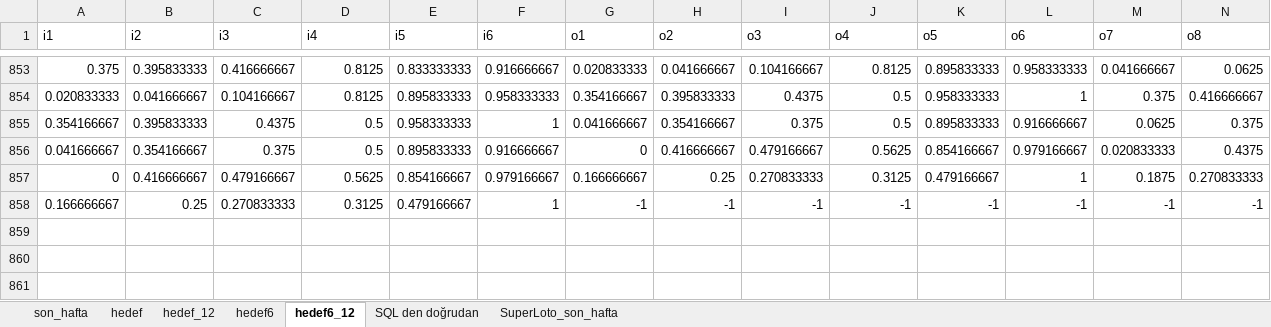
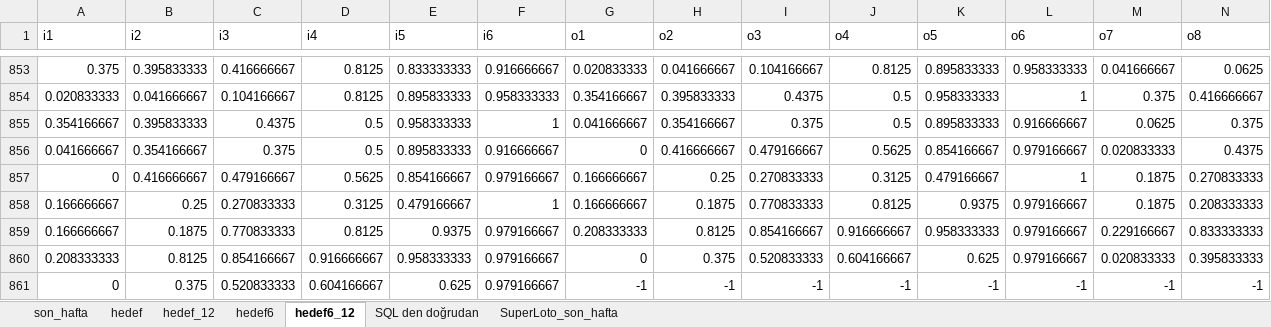
Before and after one commit to serdarsemen/predictloto, an Excel workbook: PredictLoto/sql/run_say_son_transformer.xlsm, sheet hedef6_12, drawn as a sheet; only a part is shown, gaps mark what is left out; values as stored, in another font and other column widths than the file's, no borders; addresses are those after the commit; rows hold the shown columns only; the diff names each change by its address in the sheet, - before the commit and + after, or states it on an @@ line.

```diff
--- a/PredictLoto/sql/run_say_son_transformer.xlsm (sheet hedef6_12)
+++ b/PredictLoto/sql/run_say_son_transformer.xlsm (sheet hedef6_12)
+row 858: 0.166666667 | 0.25 | 0.270833333 | 0.3125 | 0.479166667 | 1 | 0.166666667 | 0.1875 | 0.770833333 | 0.8125 | 0.9375 | 0.979166667 | 0.1875 | 0.208333333
+row 859: 0.166666667 | 0.1875 | 0.770833333 | 0.8125 | 0.9375 | 0.979166667 | 0.208333333 | 0.8125 | 0.854166667 | 0.916666667 | 0.958333333 | 0.979166667 | 0.229166667 | 0.833333333
+row 860: 0.208333333 | 0.8125 | 0.854166667 | 0.916666667 | 0.958333333 | 0.979166667 | 0 | 0.375 | 0.520833333 | 0.604166667 | 0.625 | 0.979166667 | 0.020833333 | 0.395833333
-A861 (i1): 0.166666667
+A861 (i1): 0
-B861 (i2): 0.25
+B861 (i2): 0.375
-C861 (i3): 0.270833333
+C861 (i3): 0.520833333
-D861 (i4): 0.3125
+D861 (i4): 0.604166667
-E861 (i5): 0.479166667
+E861 (i5): 0.625
-F861 (i6): 1
+F861 (i6): 0.979166667
```
Also changed, not shown: sheet hedef_12, sheet hedef, sheet hedef6, sheet son_hafta, 8 other files.
